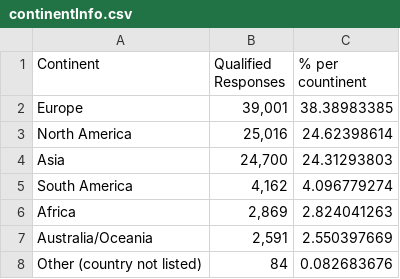
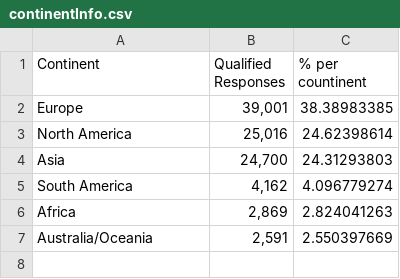
Before and after one commit to ElijahElrod/Deversify.github.io, a CSV file: dataCSV/continentInfo.csv, drawn as a sheet.

```diff
--- a/dataCSV/continentInfo.csv
+++ b/dataCSV/continentInfo.csv
@@ -7,2 +7 @@ Africa,"2,869",2.824041263
 Australia/Oceania,"2,591",2.550397669
-Other (country not listed),84,0.082683676
```
Also changed, not shown: dataCSV/raceDemographic.csv, 18 other files.
